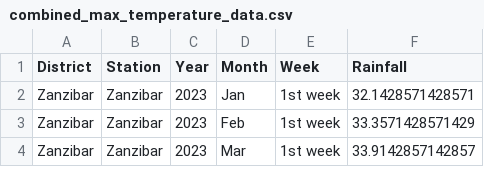
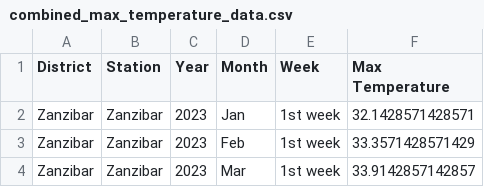
Before and after one commit to tarxemo/MalariaOutbreak, a CSV file: RawDataset/temperatures/max_temp/combined_max_temperature_data.csv, drawn as a sheet; only a part is shown.

```diff
--- a/RawDataset/temperatures/max_temp/combined_max_temperature_data.csv
+++ b/RawDataset/temperatures/max_temp/combined_max_temperature_data.csv
@@ -1,2 +1,2 @@
-District,Station,Year,Month,Week,Rainfall
+District,Station,Year,Month,Week,Max Temperature
 Zanzibar,Zanzibar,2023,Jan,1st week,32.1428571428571
```
Also changed, not shown: RawDataset/temperatures/min_temp/combined_min_temperature_data.csv, 8 other files.
